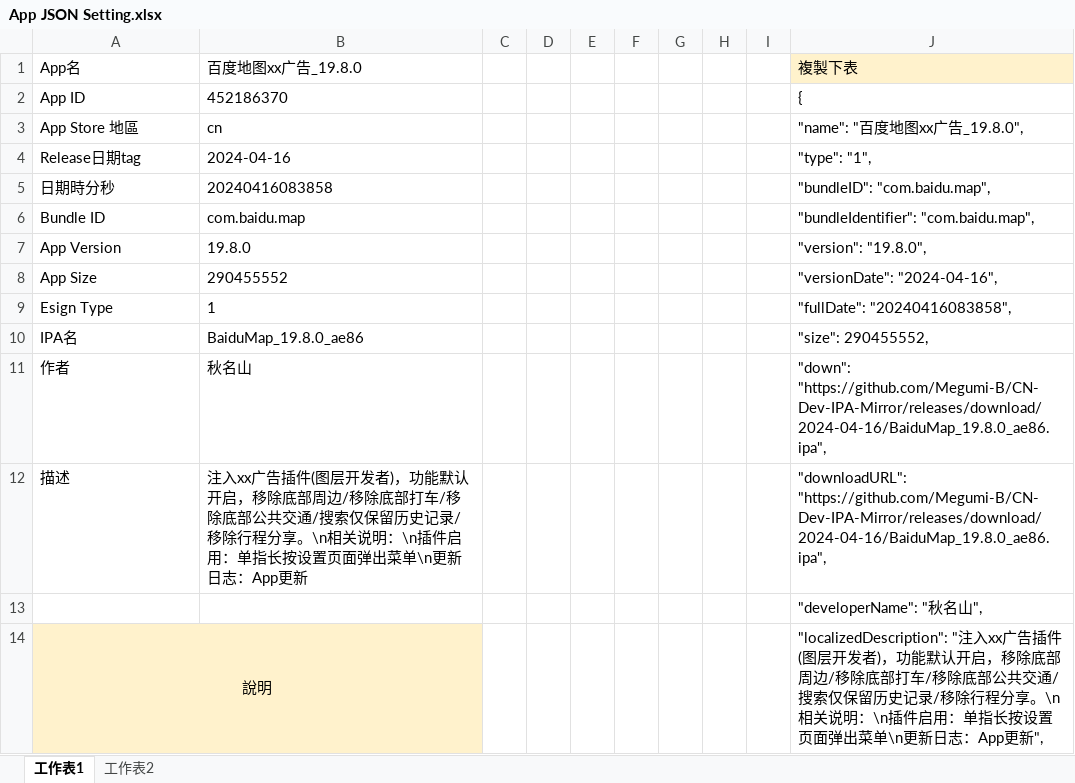
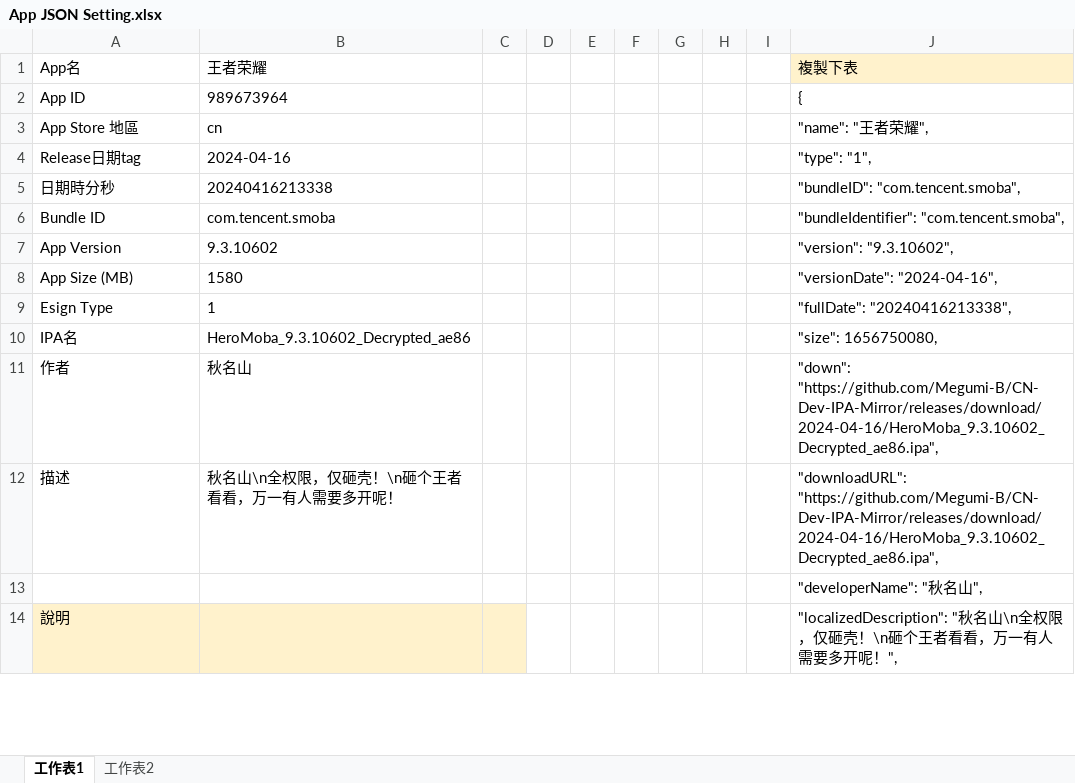
Before and after one commit to Megumi-B/CN-Dev-IPA-Mirror, an Excel workbook: App JSON Setting.xlsx, sheet 工作表1, drawn as a sheet; only a part is shown; values as stored, in another font and other column widths than the file's, no borders; removed rows and columns are numbered as before the commit, all else as after; the diff covers the shown part only; the diff names each change by its address in the sheet, - before the commit and + after, or states it on an @@ line.

```diff
--- a/App JSON Setting.xlsx (sheet 工作表1)
+++ b/App JSON Setting.xlsx (sheet 工作表1)
-B1: 百度地图xx广告_19.8.0
+B1: 王者荣耀
-B2: 452186370
+B2: 989673964
-J3: "name": "百度地图xx广告_19.8.0",
+J3: "name": "王者荣耀",
-B5: 20240416083858
+B5: 20240416213338
-J5: "bundleID": "com.baidu.map",
+J5: "bundleID": "com.tencent.smoba",
-B6: com.baidu.map
+B6: com.tencent.smoba
-J6: "bundleIdentifier": "com.baidu.map",
+J6: "bundleIdentifier": "com.tencent.smoba",
-B7: 19.8.0
+B7: 9.3.10602
-J7: "version": "19.8.0",
+J7: "version": "9.3.10602",
-row 8: App Size | 290455552 |  |  |  |  |  |  |  | "versionDate": "2024-04-16",
+row 8: App Size (MB) | 1580 |  |  |  |  |  |  |  | "versionDate": "2024-04-16",
-J9: "fullDate": "20240416083858",
+J9: "fullDate": "20240416213338",
-B10: BaiduMap_19.8.0_ae86
+B10: HeroMoba_9.3.10602_Decrypted_ae86
-J10: "size": 290455552,
+J10: "size": 1656750080,
-J11: "down": "https://github.com/Megumi-B/CN-Dev-IPA-Mirror/releases/download/2024-04-16/BaiduMap_19.8.0_ae86.ipa",
+J11: "down": "https://github.com/Megumi-B/CN-Dev-IPA-Mirror/releases/download/2024-04-16/HeroMoba_9.3.10602_Decrypted_ae86.ipa",
-B12: 注入xx广告插件(图层开发者)，功能默认开启，移除底部周边/移除底部打车/移除底部公共交通/搜索仅保留历史记录/移除行程分享。\n相关说明：\n插件启用：单指长按设置页面弹出菜单\n更新日志：App更新
+B12: 秋名山\n全权限，仅砸壳！\n砸个王者看看，万一有人需要多开呢！
-J12: "downloadURL": "https://github.com/Megumi-B/CN-Dev-IPA-Mirror/releases/download/2024-04-16/BaiduMap_19.8.0_ae86.ipa",
+J12: "downloadURL": "https://github.com/Megumi-B/CN-Dev-IPA-Mirror/releases/download/2024-04-16/HeroMoba_9.3.10602_Decrypted_ae86.ipa",
-A14 alignment: center
+A14 alignment: left
-A14:B14 merged
-C14 fill: none
+C14 fill: #FFF2CC
-J14: "localizedDescription": "注入xx广告插件(图层开发者)，功能默认开启，移除底部周边/移除底部打车/移除底部公共交通/搜索仅保留历史记录/移除行程分享。\n相关说明：\n插件启用：单指长按设置页面弹出菜单\n更新日志：App更新",
+J14: "localizedDescription": "秋名山\n全权限，仅砸壳！\n砸个王者看看，万一有人需要多开呢！",
```
Also changed, not shown: 11 added rows, 12 edited cells and cell formats elsewhere in this sheet, 5 other files.
